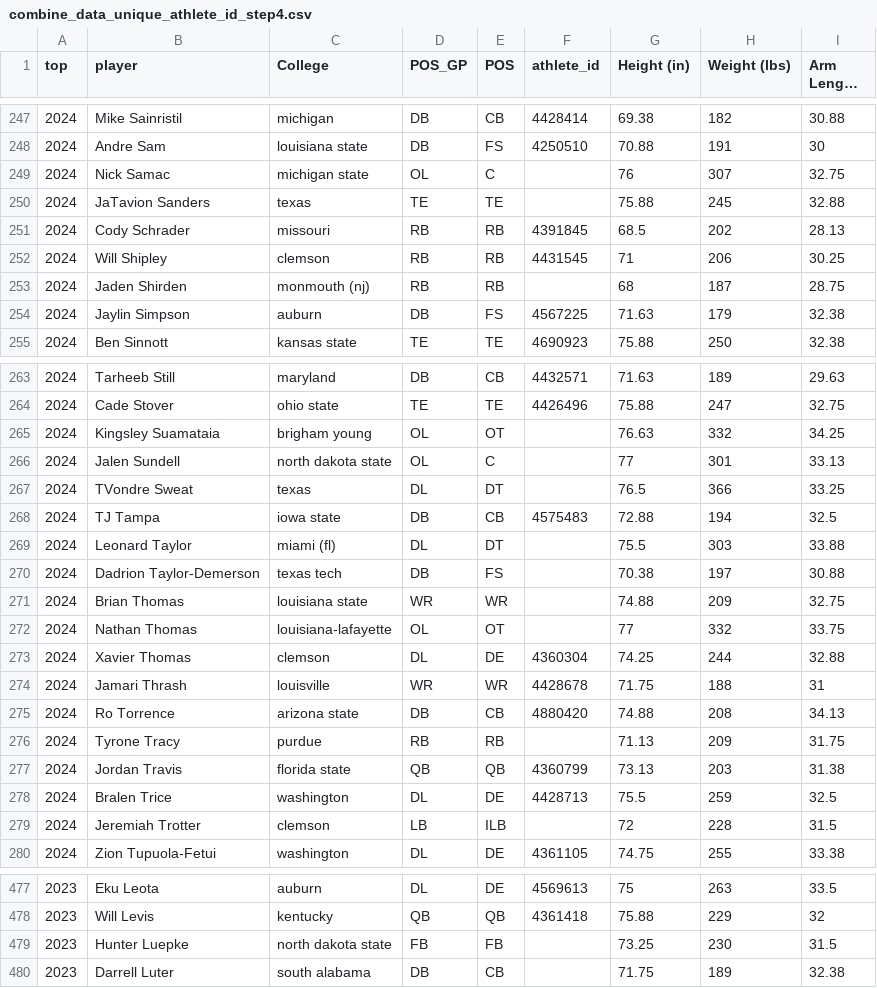
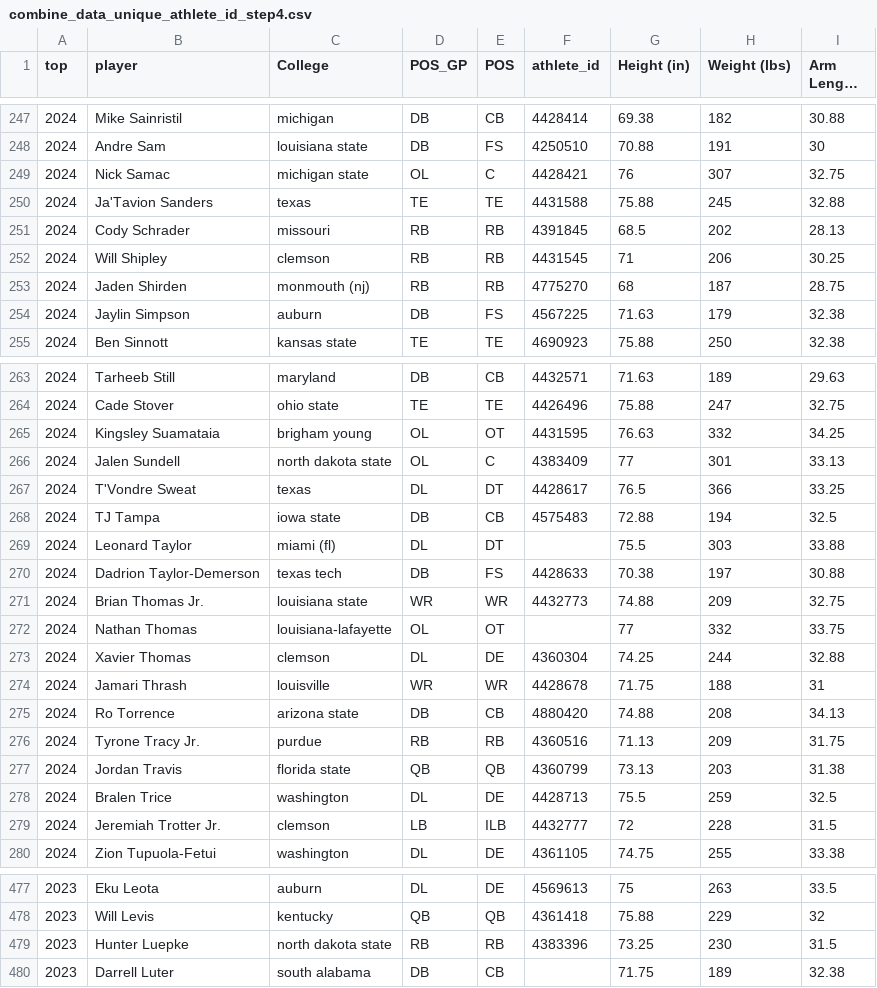
Before and after one commit to array-carpenter/nfl-draft-data, a CSV file: combine_data_unique_athlete_id_step4.csv, drawn as a sheet; only a part is shown, gaps mark what is left out; long unchanged cells end in …; the diff covers the shown part only; the diff names each change by its address in the sheet, - before the commit and + after, or states it on an @@ line.

Commit message:
Adding more athlete ids

```diff
--- a/combine_data_unique_athlete_id_step4.csv
+++ b/combine_data_unique_athlete_id_step4.csv
-F249 (athlete_id): (empty)
+F249 (athlete_id): 4428421
-B250 (player): JaTavion Sanders
+B250 (player): Ja'Tavion Sanders
-F250 (athlete_id): (empty)
+F250 (athlete_id): 4431588
-F253 (athlete_id): (empty)
+F253 (athlete_id): 4775270
-F265 (athlete_id): (empty)
+F265 (athlete_id): 4431595
-F266 (athlete_id): (empty)
+F266 (athlete_id): 4383409
-B267 (player): TVondre Sweat
+B267 (player): T'Vondre Sweat
-F267 (athlete_id): (empty)
+F267 (athlete_id): 4428617
-F270 (athlete_id): (empty)
+F270 (athlete_id): 4428633
-B271 (player): Brian Thomas
+B271 (player): Brian Thomas Jr.
-F271 (athlete_id): (empty)
+F271 (athlete_id): 4432773
-B276 (player): Tyrone Tracy
+B276 (player): Tyrone Tracy Jr.
-F276 (athlete_id): (empty)
+F276 (athlete_id): 4360516
-B279 (player): Jeremiah Trotter
+B279 (player): Jeremiah Trotter Jr.
-F279 (athlete_id): (empty)
+F279 (athlete_id): 4432777
-D479 (POS_GP): FB
+D479 (POS_GP): RB
-E479 (POS): FB
+E479 (POS): RB
-F479 (athlete_id): (empty)
+F479 (athlete_id): 4383396
```
Also changed, not shown: 74 edited cells elsewhere in this file, 3 other files.
